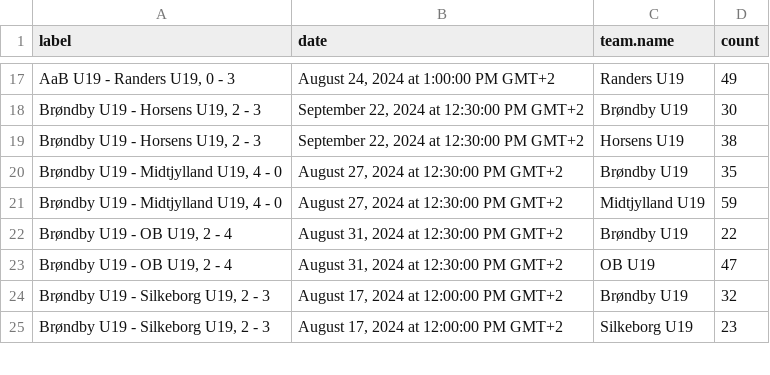
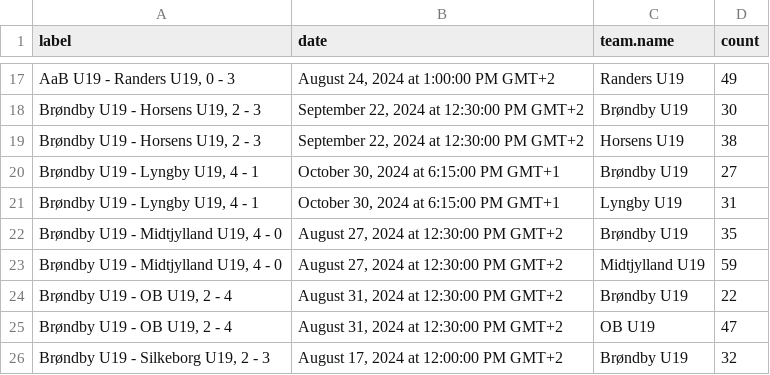
Before and after one commit to AC-Horsens/AC-Horsens-U19, a CSV file: penalty_area_entry_counts.csv, drawn as a sheet; only a part is shown, gaps mark what is left out; the shorter side is filled out with more unchanged rows; the diff names each change by its address in the sheet, - before the commit and + after, or states it on an @@ line.

```diff
--- a/penalty_area_entry_counts.csv
+++ b/penalty_area_entry_counts.csv
+row 20: Brøndby U19 - Lyngby U19, 4 - 1 | October 30, 2024 at 6:15:00 PM GMT+1 | Brøndby U19 | 27
+row 21: Brøndby U19 - Lyngby U19, 4 - 1 | October 30, 2024 at 6:15:00 PM GMT+1 | Lyngby U19 | 31
```
Also changed, not shown: PPDA.csv, dangerzone_entries.csv, 14 other files.
